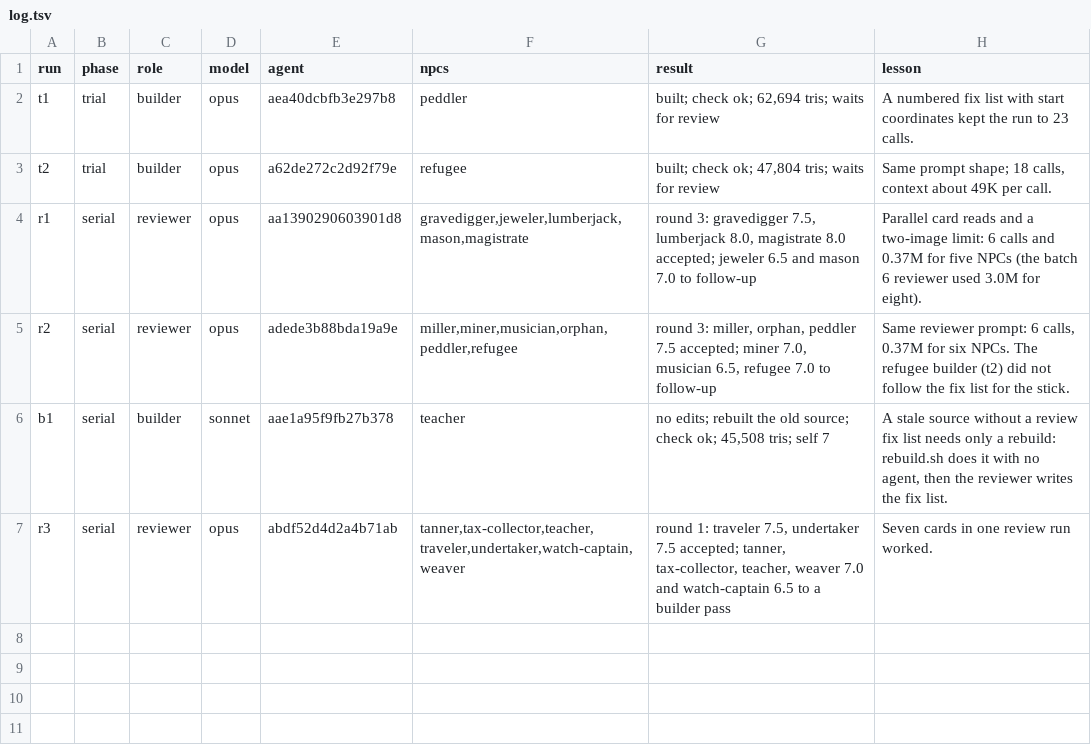
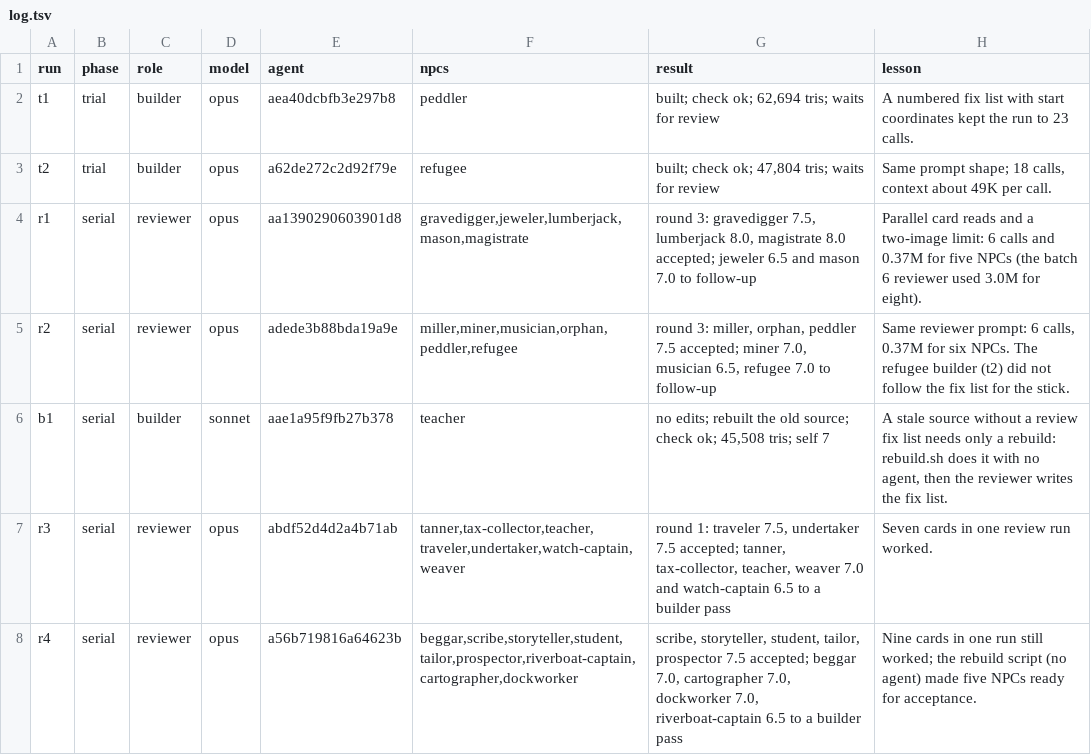
Before and after one commit to bodangren/advantage-forge, a TSV file: bench/sonnet/npc-serial/log.tsv, drawn as a sheet.

```diff
--- a/bench/sonnet/npc-serial/log.tsv
+++ b/bench/sonnet/npc-serial/log.tsv
@@ -7 +7,2 @@ b1	serial	builder	sonnet	aae1a95f9fb27b378	teacher	no edits; rebuilt the old sou
 r3	serial	reviewer	opus	abdf52d4d2a4b71ab	tanner,tax-collector,teacher,traveler,undertaker,watch-captain,weaver	round 1: traveler 7.5, undertaker 7.5 accepted; tanner, tax-collector, teacher, weaver 7.0 and watch-captain 6.5 to a builder pass	Seven cards in one review run worked.
+r4	serial	reviewer	opus	a56b719816a64623b	beggar,scribe,storyteller,student,tailor,prospector,riverboat-captain,cartographer,dockworker	scribe, storyteller, student, tailor, prospector 7.5 accepted; beggar 7.0, cartographer 7.0, dockworker 7.0, riverboat-captain 6.5 to a builder pass	Nine cards in one run still worked; the rebuild script (no agent) made five NPCs ready for acceptance.
```
Also changed, not shown: 13 other files.
